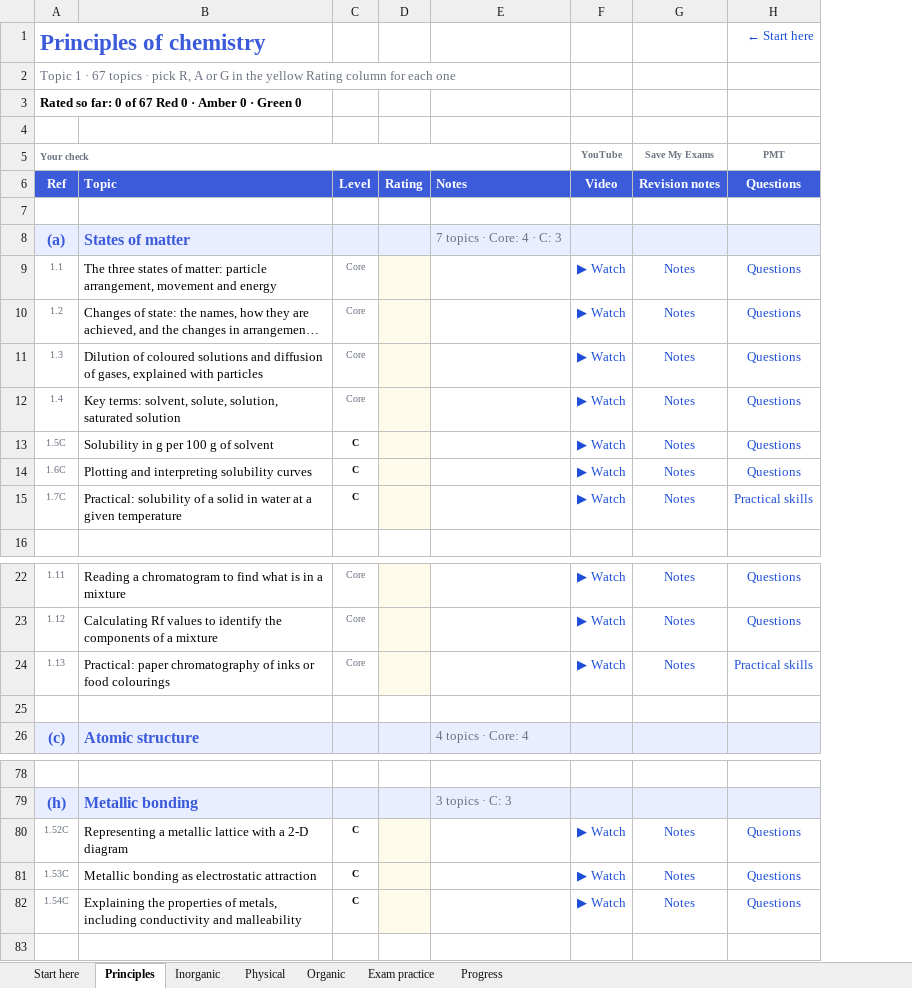
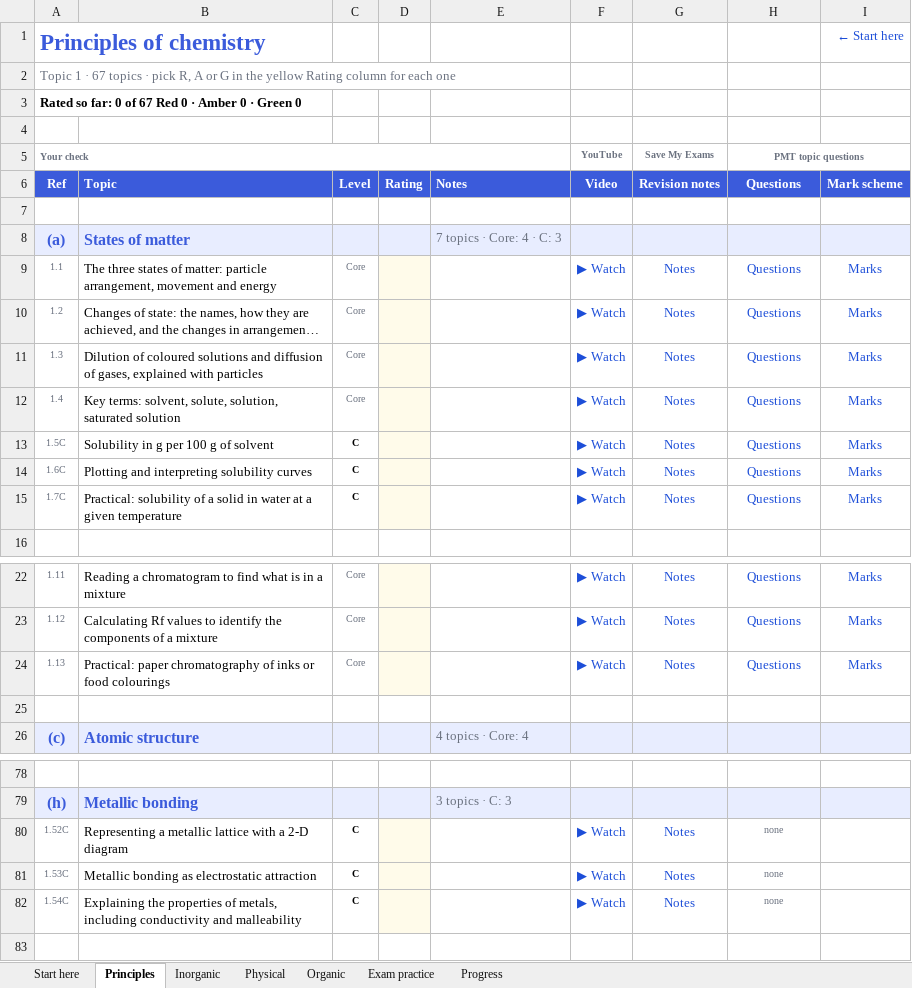
Before and after one commit to AliAljawabra/Daily, an Excel workbook: Edexcel_IGCSE_Chemistry_RAG.xlsx, sheet Principles, drawn as a sheet; only a part is shown, gaps mark what is left out; long unchanged cells end in …; values as stored, in another font and other column widths than the file's, no borders; conditional formats not drawn; the diff covers the shown part only; the diff names each change by its address in the sheet, - before the commit and + after, or states it on an @@ line.

```diff
--- a/Edexcel_IGCSE_Chemistry_RAG.xlsx (sheet Principles)
+++ b/Edexcel_IGCSE_Chemistry_RAG.xlsx (sheet Principles)
@@ column I (Mark scheme) unhidden, row 1: ← Start here; rows 9-15: all Marks; rows 22-24: all Marks @@
-H1 (Questions): ← Start here
+H1 (Questions): (empty)
-H5 (Questions): PMT
+H5 (Questions): PMT topic questions
+H5:I5 merged
-H15 (Questions): Practical skills
+H15 (Questions): Questions
-H24 (Questions): Practical skills
+H24 (Questions): Questions
-H80:H82 (Questions): Questions
+H80:H82 (Questions): none
-H80:H82 text colour: #1D4ED8
+H80:H82 text colour: #6B7280, text size: smaller
```
Also changed, not shown: 2 edited cells elsewhere in this sheet, sheet Exam practice, sheet Organic, sheet Start here, sheet Inorganic, sheet Physical, sheet Progress, formulas that keep their value.
